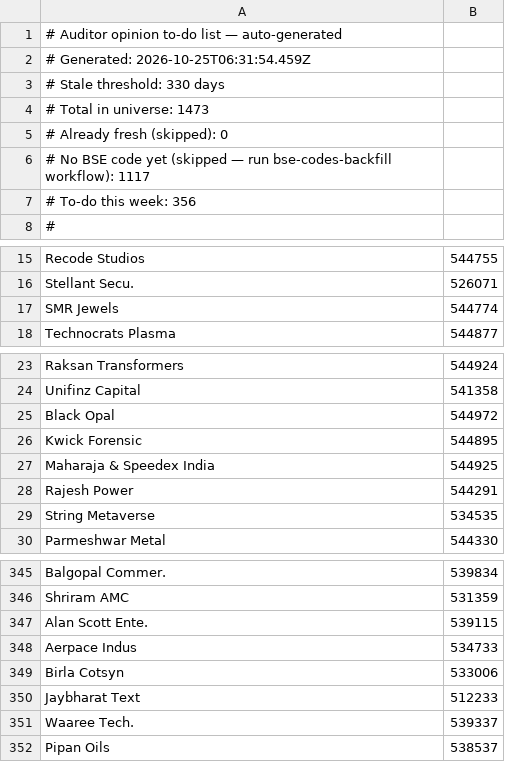
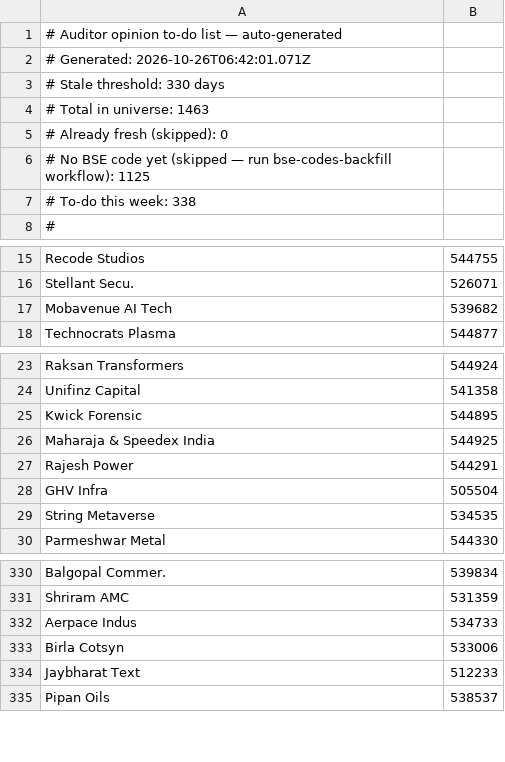
Before and after one commit to ceekay-munshot/glow-screener, a CSV file: public/data/auditor-todo.csv, drawn as a sheet; only a part is shown, gaps mark what is left out; the diff covers the shown part only.

```diff
--- a/public/data/auditor-todo.csv
+++ b/public/data/auditor-todo.csv
@@ -1,8 +1,8 @@
 # Auditor opinion to-do list — auto-generated
-# Generated: 2026-10-25T06:31:54.459Z
+# Generated: 2026-10-26T06:42:01.071Z
 # Stale threshold: 330 days
-# Total in universe: 1473
+# Total in universe: 1463
 # Already fresh (skipped): 0
-# No BSE code yet (skipped — run bse-codes-backfill workflow): 1117
-# To-do this week: 356
+# No BSE code yet (skipped — run bse-codes-backfill workflow): 1125
+# To-do this week: 338
 #
@@ -16,3 +16,3 @@ Recode Studios, 544755
 Stellant Secu., 526071
-SMR Jewels, 544774
+Mobavenue AI Tech, 539682
 Technocrats Plasma, 544877
@@ -24,3 +24,2 @@ Raksan Transformers, 544924
 Unifinz Capital, 541358
-Black Opal, 544972
 Kwick Forensic, 544895
@@ -28,2 +27,3 @@ Maharaja & Speedex India, 544925
 Rajesh Power, 544291
+GHV Infra, 505504
 String Metaverse, 534535
@@ -346,3 +331,2 @@ Balgopal Commer., 539834
 Shriram AMC, 531359
-Alan Scott Ente., 539115
 Aerpace Indus, 534733
@@ -350,3 +334,2 @@ Birla Cotsyn, 533006
 Jaybharat Text, 512233
-Waaree Tech., 539337
 Pipan Oils, 538537
```
Also changed, not shown: 7 added rows, 22 removed rows, 3 moved rows and 1 edited cell elsewhere in this file.
